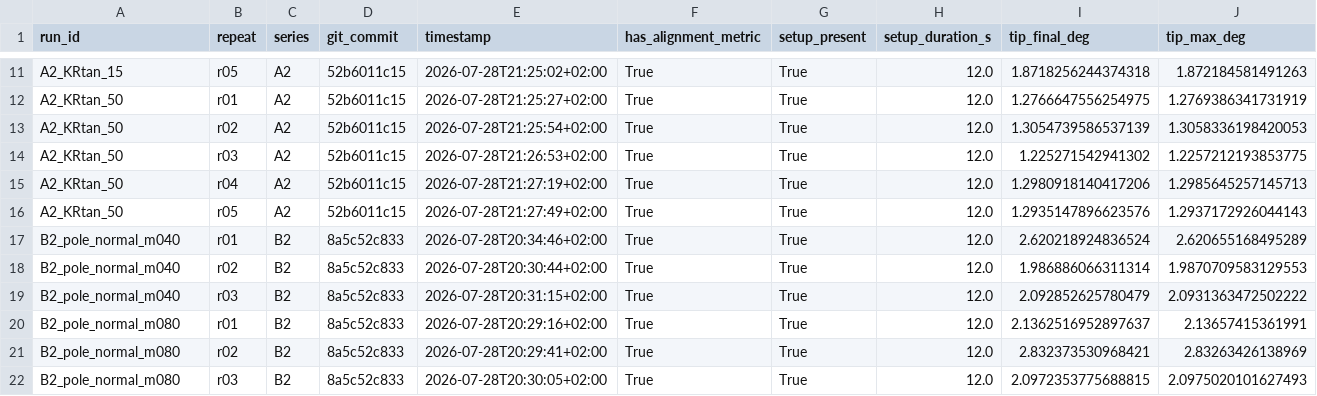
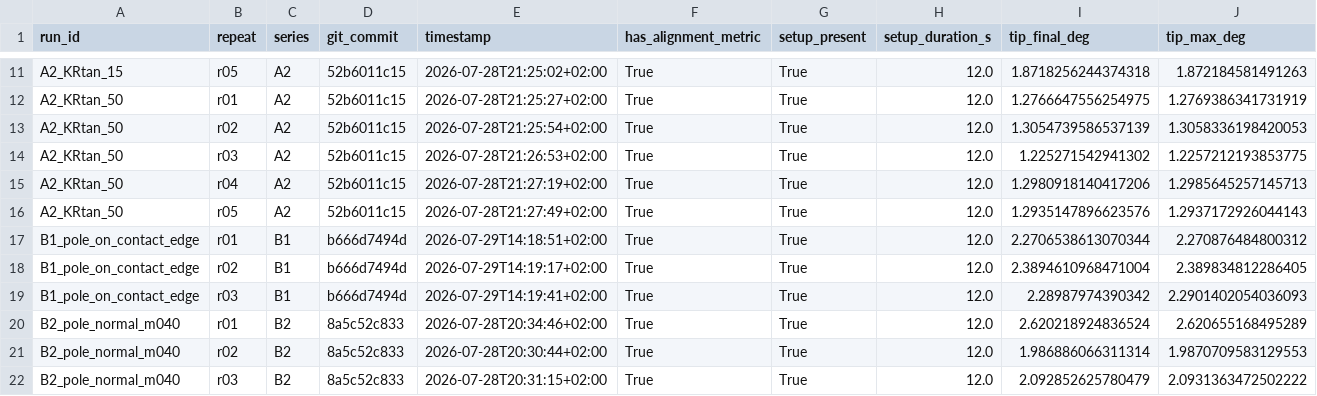
Before and after one commit to heykel95-lab/MyController, a CSV file: experiments/derived/metrics.csv, drawn as a sheet; only a part is shown, gaps mark what is left out; the shorter side is filled out with more unchanged rows; rows hold the shown columns only; the diff names each change by its address in the sheet, - before the commit and + after, or states it on an @@ line.

```diff
--- a/experiments/derived/metrics.csv
+++ b/experiments/derived/metrics.csv
+row 17: B1_pole_on_contact_edge | r01 | B1 | b666d7494d | 2026-07-29T14:18:51+02:00 | True | True | 12.0 | 2.2706538613070344 | 2.270876484800312
+row 18: B1_pole_on_contact_edge | r02 | B1 | b666d7494d | 2026-07-29T14:19:17+02:00 | True | True | 12.0 | 2.3894610968471004 | 2.389834812286405
+row 19: B1_pole_on_contact_edge | r03 | B1 | b666d7494d | 2026-07-29T14:19:41+02:00 | True | True | 12.0 | 2.28987974390342 | 2.2901402054036093
```
Also changed, not shown: 31 other files.
